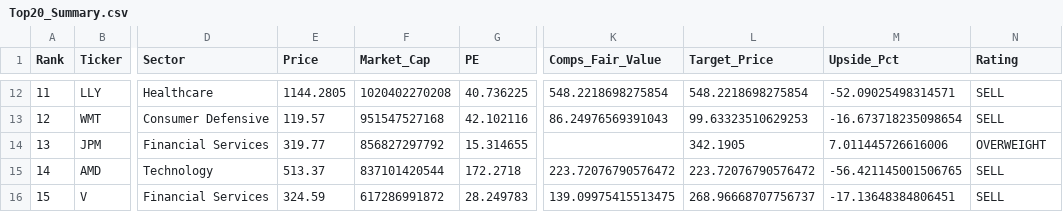
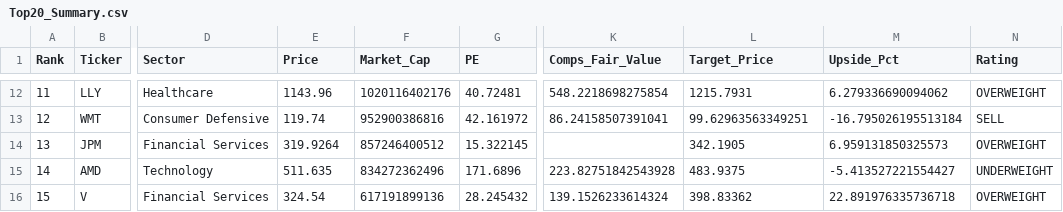
Before and after one commit to darrenye1/public-reports-, a CSV file: public/reports/Top20_Summary.csv, drawn as a sheet; only a part is shown, gaps mark what is left out; the diff covers the shown part only; the diff names each change by its address in the sheet, - before the commit and + after, or states it on an @@ line.

```diff
--- a/public/reports/Top20_Summary.csv
+++ b/public/reports/Top20_Summary.csv
-E12 (Price): 1144.2805
+E12 (Price): 1143.96
-F12 (Market_Cap): 1020402270208
+F12 (Market_Cap): 1020116402176
-G12 (PE): 40.736225
+G12 (PE): 40.72481
-L12 (Target_Price): 548.2218698275854
+L12 (Target_Price): 1215.7931
-M12 (Upside_Pct): -52.09025498314571
+M12 (Upside_Pct): 6.279336690094062
-N12 (Rating): SELL
+N12 (Rating): OVERWEIGHT
-E13 (Price): 119.57
+E13 (Price): 119.74
-F13 (Market_Cap): 951547527168
+F13 (Market_Cap): 952900386816
-G13 (PE): 42.102116
+G13 (PE): 42.161972
-K13 (Comps_Fair_Value): 86.24976569391043
+K13 (Comps_Fair_Value): 86.24158507391041
-L13 (Target_Price): 99.63323510629253
+L13 (Target_Price): 99.62963563349251
-M13 (Upside_Pct): -16.673718235098654
+M13 (Upside_Pct): -16.795026195513184
-E14 (Price): 319.77
+E14 (Price): 319.9264
-F14 (Market_Cap): 856827297792
+F14 (Market_Cap): 857246400512
-G14 (PE): 15.314655
+G14 (PE): 15.322145
-M14 (Upside_Pct): 7.011445726616006
+M14 (Upside_Pct): 6.959131850325573
-E15 (Price): 513.37
+E15 (Price): 511.635
-F15 (Market_Cap): 837101420544
+F15 (Market_Cap): 834272362496
-G15 (PE): 172.2718
+G15 (PE): 171.6896
-K15 (Comps_Fair_Value): 223.72076790576472
+K15 (Comps_Fair_Value): 223.82751842543928
-L15 (Target_Price): 223.72076790576472
+L15 (Target_Price): 483.9375
-M15 (Upside_Pct): -56.421145001506765
+M15 (Upside_Pct): -5.413527221554427
-N15 (Rating): SELL
+N15 (Rating): UNDERWEIGHT
-E16 (Price): 324.59
+E16 (Price): 324.54
-F16 (Market_Cap): 617286991872
+F16 (Market_Cap): 617191899136
-G16 (PE): 28.249783
+G16 (PE): 28.245432
-K16 (Comps_Fair_Value): 139.09975415513475
+K16 (Comps_Fair_Value): 139.1526233614324
-L16 (Target_Price): 268.96668707756737
+L16 (Target_Price): 398.83362
-M16 (Upside_Pct): -17.13648384806451
+M16 (Upside_Pct): 22.891976335736718
-N16 (Rating): SELL
+N16 (Rating): OVERWEIGHT
```
Also changed, not shown: 85 edited cells elsewhere in this file, docs/reports/Top20_Summary.csv, reports/Top20_Summary.csv, 6 other files.
